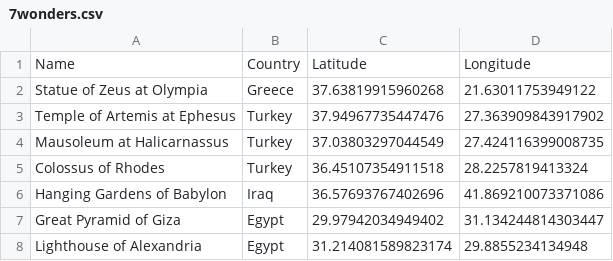
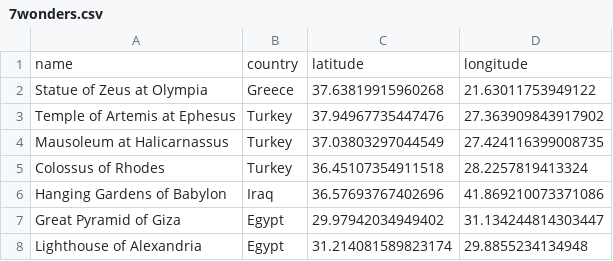
Before and after one commit to twelsh37/CS50P-Submission, a CSV file: 7wonders.csv, drawn as a sheet.

Commit message:
added plotly charting and updated some data

```diff
--- a/7wonders.csv
+++ b/7wonders.csv
@@ -1,2 +1,2 @@
-Name,Country,Latitude,Longitude
+name,country,latitude,longitude
 Statue of Zeus at Olympia,Greece,37.63819915960268,21.63011753949122
```
Also changed, not shown: africanparks.csv, worldcities.csv, 2 other files.
